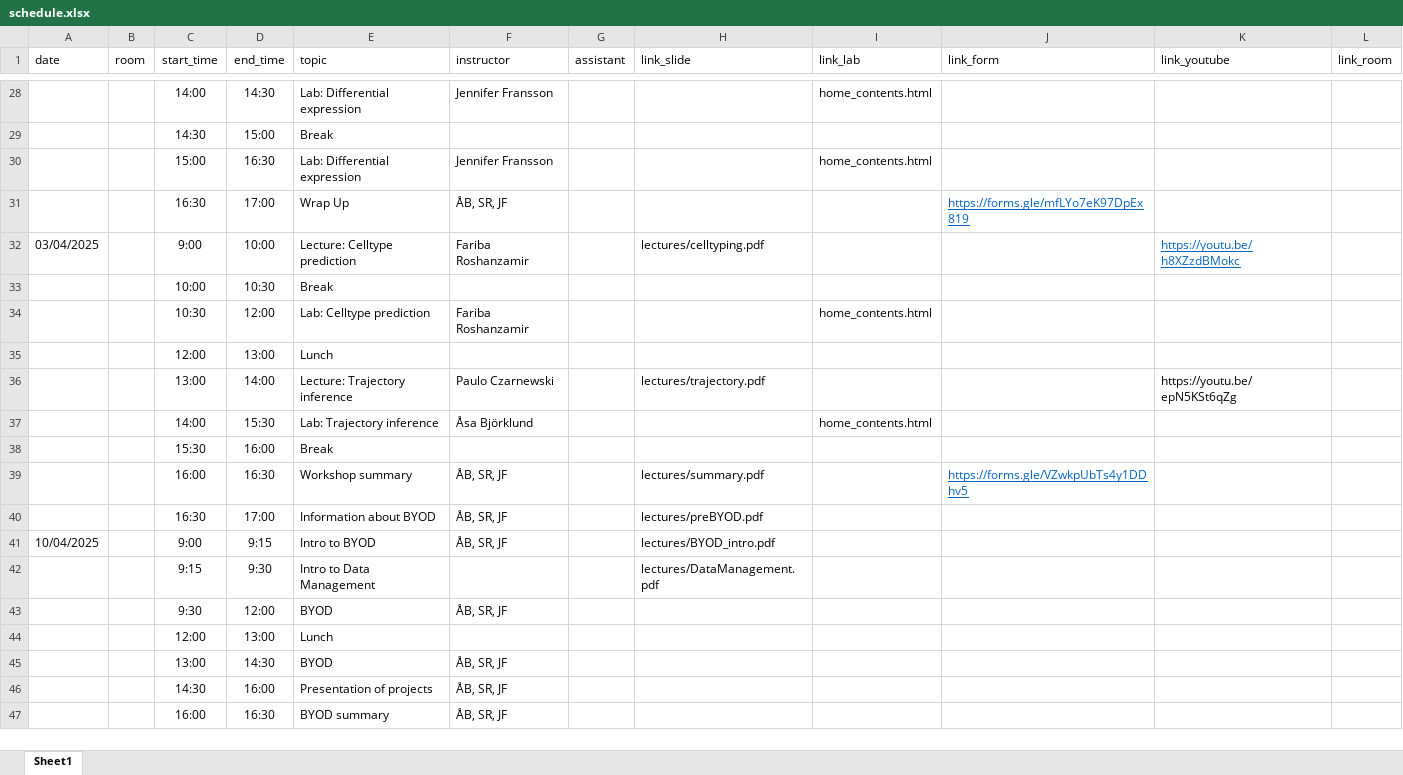
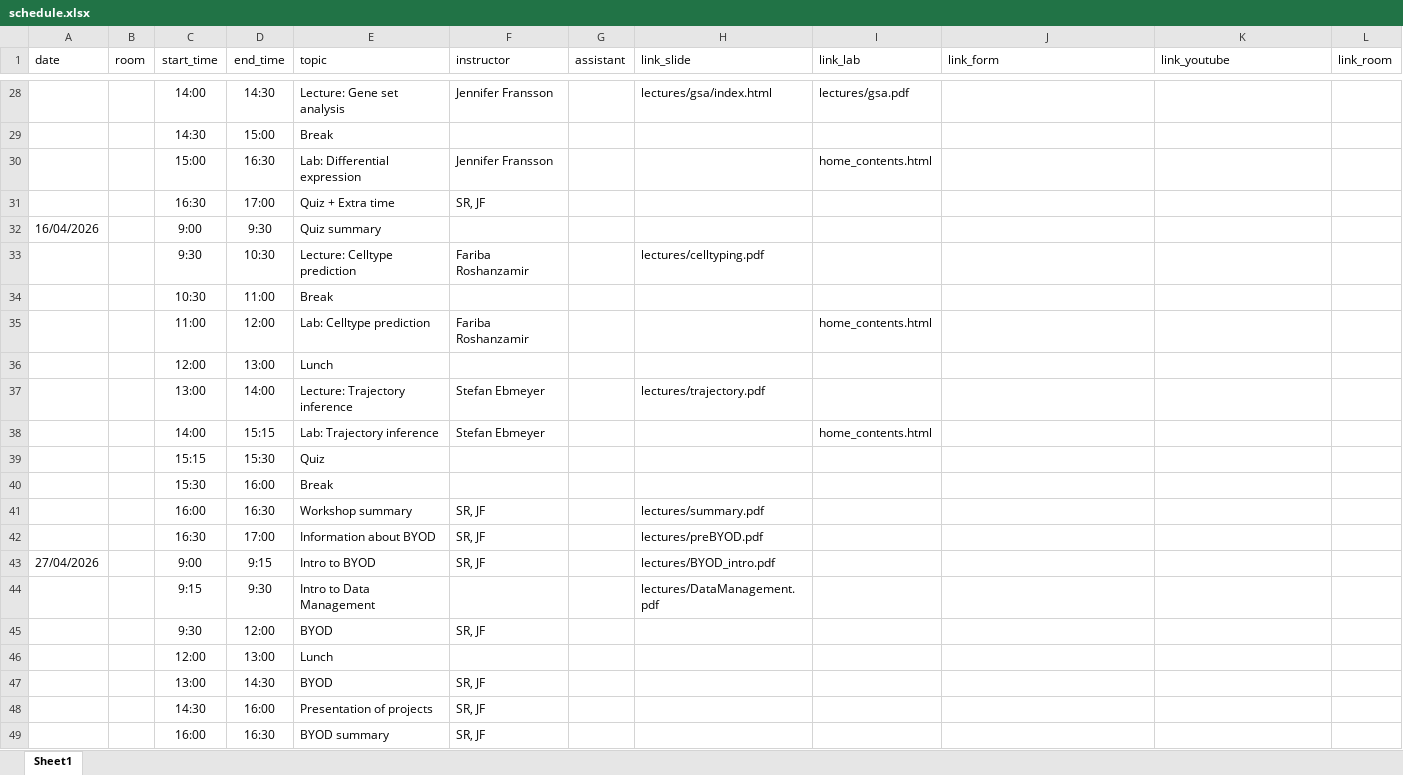
Before and after one commit to NBISweden/workshop-scRNAseq, an Excel workbook: docs/schedule.xlsx, sheet Sheet1, drawn as a sheet; only a part is shown, gaps mark what is left out; values as stored, in another font and other column widths than the file's, no borders; removed rows and columns are numbered as before the commit, all else as after; the diff covers the shown part only; the diff names each change by its address in the sheet, - before the commit and + after, or states it on an @@ line.

```diff
--- a/docs/schedule.xlsx (sheet Sheet1)
+++ b/docs/schedule.xlsx (sheet Sheet1)
-E28 (topic): Lab: Differential expression
+E28 (topic): Lecture: Gene set analysis
-H28 (link_slide): (empty)
+H28 (link_slide): lectures/gsa/index.html
-I28 (link_lab): home_contents.html
+I28 (link_lab): lectures/gsa.pdf
-row 31:  |  | 16:30 | 17:00 | Wrap Up | ÅB, SR, JF |  |  |  | https://forms.gle/mfLYo7eK97DpEx819
+row 31:  |  | 16:30 | 17:00 | Quiz + Extra time | SR, JF
+row 32: 16/04/2026 |  | 9:00 | 9:30 | Quiz summary
-A33 (date): 03/04/2025
+A33 (date): (empty)
-C33 (start_time): 9:00
+C33 (start_time): 9:30
-D33 (end_time): 10:00
+D33 (end_time): 10:30
-K33 (link_youtube): https://youtu.be/h8XZzdBMokc
+K33 (link_youtube): (empty)
-C34 (start_time): 10:00
+C34 (start_time): 10:30
-D34 (end_time): 10:30
+D34 (end_time): 11:00
-C35 (start_time): 10:30
+C35 (start_time): 11:00
-F37 (instructor): Paulo Czarnewski
+F37 (instructor): Stefan Ebmeyer
-K37 (link_youtube): https://youtu.be/epN5KSt6qZg
+K37 (link_youtube): (empty)
-D38 (end_time): 15:30
+D38 (end_time): 15:15
-F38 (instructor): Åsa Björklund
+F38 (instructor): Stefan Ebmeyer
+row 39:  |  | 15:15 | 15:30 | Quiz
-F41:F43 (instructor): ÅB, SR, JF
+F41:F43 (instructor): SR, JF
-J41 (link_form): https://forms.gle/VZwkpUbTs4y1DDhv5
+J41 (link_form): (empty)
-A43 (date): 10/04/2025
+A43 (date): 27/04/2026
-F45 (instructor): ÅB, SR, JF
+F45 (instructor): SR, JF
-F47:F49 (instructor): ÅB, SR, JF
+F47:F49 (instructor): SR, JF
```
Also changed, not shown: 6 added rows, 6 removed rows and 25 edited cells elsewhere in this sheet.
